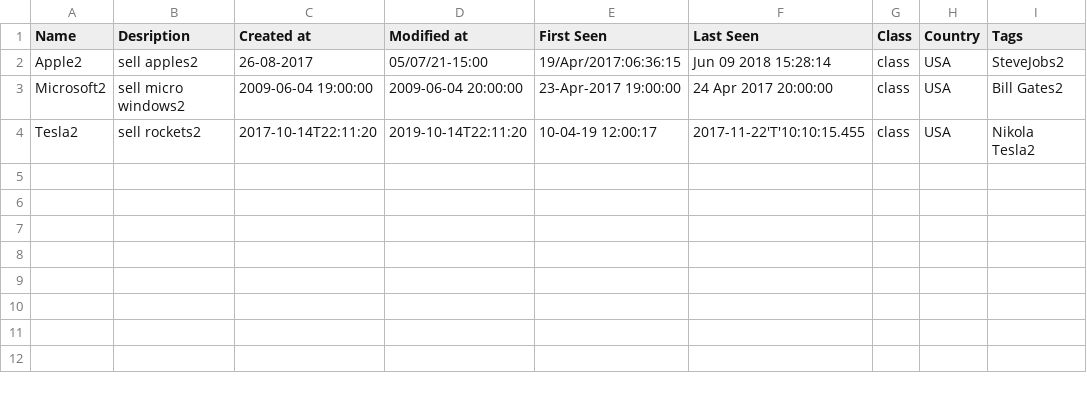
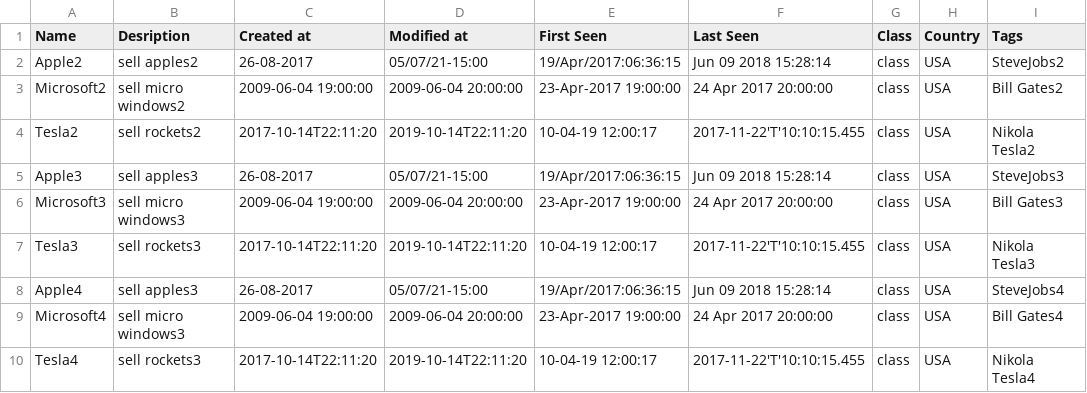
Before and after one commit to aromanovrvision/work, a CSV file: identity2.csv, drawn as a sheet; the diff names each change by its address in the sheet, - before the commit and + after, or states it on an @@ line.

Commit message:
Update identity2.csv

```diff
--- a/identity2.csv
+++ b/identity2.csv
+row 5: Apple3 | sell apples3 | 26-08-2017 | 05/07/21-15:00 | 19/Apr/2017:06:36:15 | Jun 09 2018 15:28:14 | class | USA | SteveJobs3
+row 6: Microsoft3 | sell micro windows3 | 2009-06-04 19:00:00 | 2009-06-04 20:00:00 | 23-Apr-2017 19:00:00 | 24 Apr 2017 20:00:00 | class | USA | Bill Gates3
+row 7: Tesla3 | sell rockets3 | 2017-10-14T22:11:20 | 2019-10-14T22:11:20 | 10-04-19 12:00:17 | 2017-11-22'T'10:10:15.455 | class | USA | Nikola Tesla3
+row 8: Apple4 | sell apples3 | 26-08-2017 | 05/07/21-15:00 | 19/Apr/2017:06:36:15 | Jun 09 2018 15:28:14 | class | USA | SteveJobs4
+row 9: Microsoft4 | sell micro windows3 | 2009-06-04 19:00:00 | 2009-06-04 20:00:00 | 23-Apr-2017 19:00:00 | 24 Apr 2017 20:00:00 | class | USA | Bill Gates4
+row 10: Tesla4 | sell rockets3 | 2017-10-14T22:11:20 | 2019-10-14T22:11:20 | 10-04-19 12:00:17 | 2017-11-22'T'10:10:15.455 | class | USA | Nikola Tesla4
```
